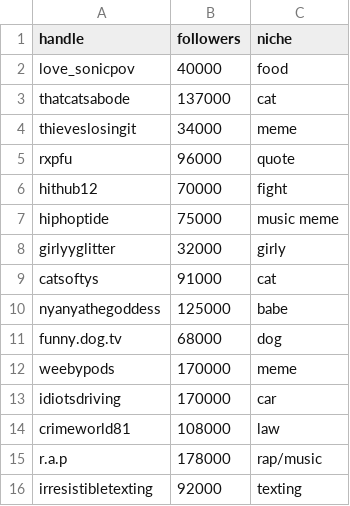
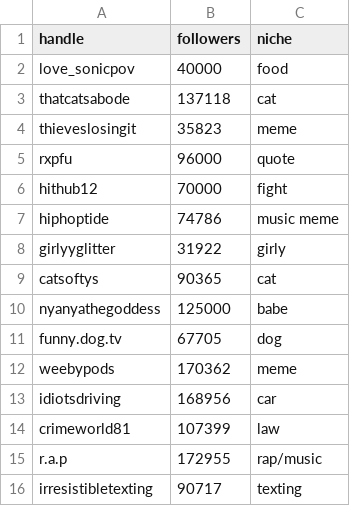
Before and after one commit to AveryArtlife/art-discovery-agent, a CSV file: data/accounts.csv, drawn as a sheet.

```diff
--- a/data/accounts.csv
+++ b/data/accounts.csv
@@ -2,15 +2,15 @@ handle,followers,niche
 love_sonicpov,40000,food
-thatcatsabode,137000,cat
-thieveslosingit,34000,meme
+thatcatsabode,137118,cat
+thieveslosingit,35823,meme
 rxpfu,96000,quote
 hithub12,70000,fight
-hiphoptide,75000,music meme
-girlyyglitter,32000,girly
-catsoftys,91000,cat
+hiphoptide,74786,music meme
+girlyyglitter,31922,girly
+catsoftys,90365,cat
 nyanyathegoddess,125000,babe
-funny.dog.tv,68000,dog
-weebypods,170000,meme
-idiotsdriving,170000,car
-crimeworld81,108000,law
-r.a.p,178000,rap/music
-irresistibletexting,92000,texting
+funny.dog.tv,67705,dog
+weebypods,170362,meme
+idiotsdriving,168956,car
+crimeworld81,107399,law
+r.a.p,172955,rap/music
+irresistibletexting,90717,texting
```
Also changed, not shown: 4 other files.
